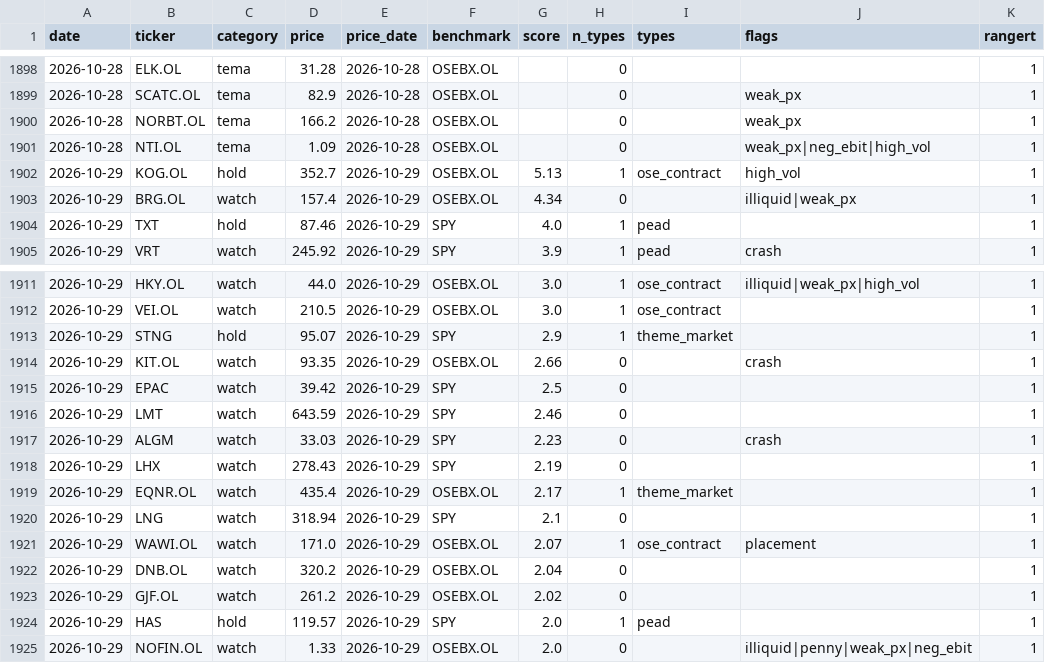
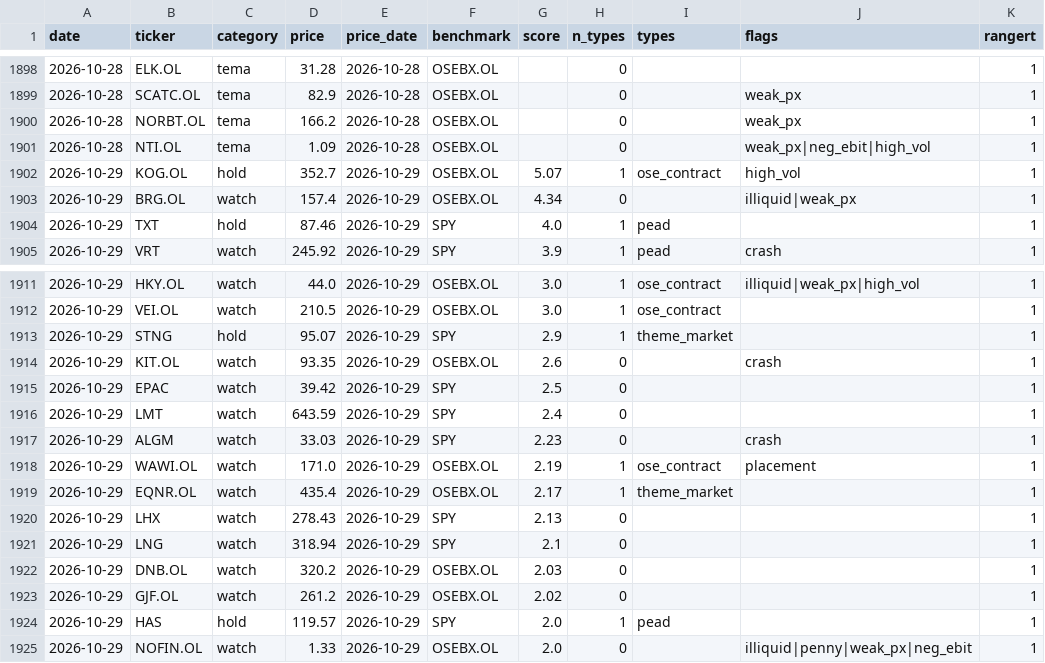
Before and after one commit to Feelwet/signal-tool, a CSV file: logs/categories.csv, drawn as a sheet; only a part is shown, gaps mark what is left out.

```diff
--- a/logs/categories.csv
+++ b/logs/categories.csv
@@ -1901,3 +1901,3 @@ date,ticker,category,price,price_date,benchmark,score,n_types,types,flags,ranger
 2026-10-28,NTI.OL,tema,1.09,2026-10-28,OSEBX.OL,,0,,weak_px|neg_ebit|high_vol,1
-2026-10-29,KOG.OL,hold,352.7,2026-10-29,OSEBX.OL,5.13,1,ose_contract,high_vol,1
+2026-10-29,KOG.OL,hold,352.7,2026-10-29,OSEBX.OL,5.07,1,ose_contract,high_vol,1
 2026-10-29,BRG.OL,watch,157.4,2026-10-29,OSEBX.OL,4.34,0,,illiquid|weak_px,1
@@ -1913,11 +1913,11 @@ date,ticker,category,price,price_date,benchmark,score,n_types,types,flags,ranger
 2026-10-29,STNG,hold,95.07,2026-10-29,SPY,2.9,1,theme_market,,1
-2026-10-29,KIT.OL,watch,93.35,2026-10-29,OSEBX.OL,2.66,0,,crash,1
+2026-10-29,KIT.OL,watch,93.35,2026-10-29,OSEBX.OL,2.6,0,,crash,1
 2026-10-29,EPAC,watch,39.42,2026-10-29,SPY,2.5,0,,,1
-2026-10-29,LMT,watch,643.59,2026-10-29,SPY,2.46,0,,,1
+2026-10-29,LMT,watch,643.59,2026-10-29,SPY,2.4,0,,,1
 2026-10-29,ALGM,watch,33.03,2026-10-29,SPY,2.23,0,,crash,1
-2026-10-29,LHX,watch,278.43,2026-10-29,SPY,2.19,0,,,1
+2026-10-29,WAWI.OL,watch,171.0,2026-10-29,OSEBX.OL,2.19,1,ose_contract,placement,1
 2026-10-29,EQNR.OL,watch,435.4,2026-10-29,OSEBX.OL,2.17,1,theme_market,,1
+2026-10-29,LHX,watch,278.43,2026-10-29,SPY,2.13,0,,,1
 2026-10-29,LNG,watch,318.94,2026-10-29,SPY,2.1,0,,,1
-2026-10-29,WAWI.OL,watch,171.0,2026-10-29,OSEBX.OL,2.07,1,ose_contract,placement,1
-2026-10-29,DNB.OL,watch,320.2,2026-10-29,OSEBX.OL,2.04,0,,,1
+2026-10-29,DNB.OL,watch,320.2,2026-10-29,OSEBX.OL,2.03,0,,,1
 2026-10-29,GJF.OL,watch,261.2,2026-10-29,OSEBX.OL,2.02,0,,,1
```
Also changed, not shown: logs/learn_exits.csv, logs/price_source.csv, 3 other files.
